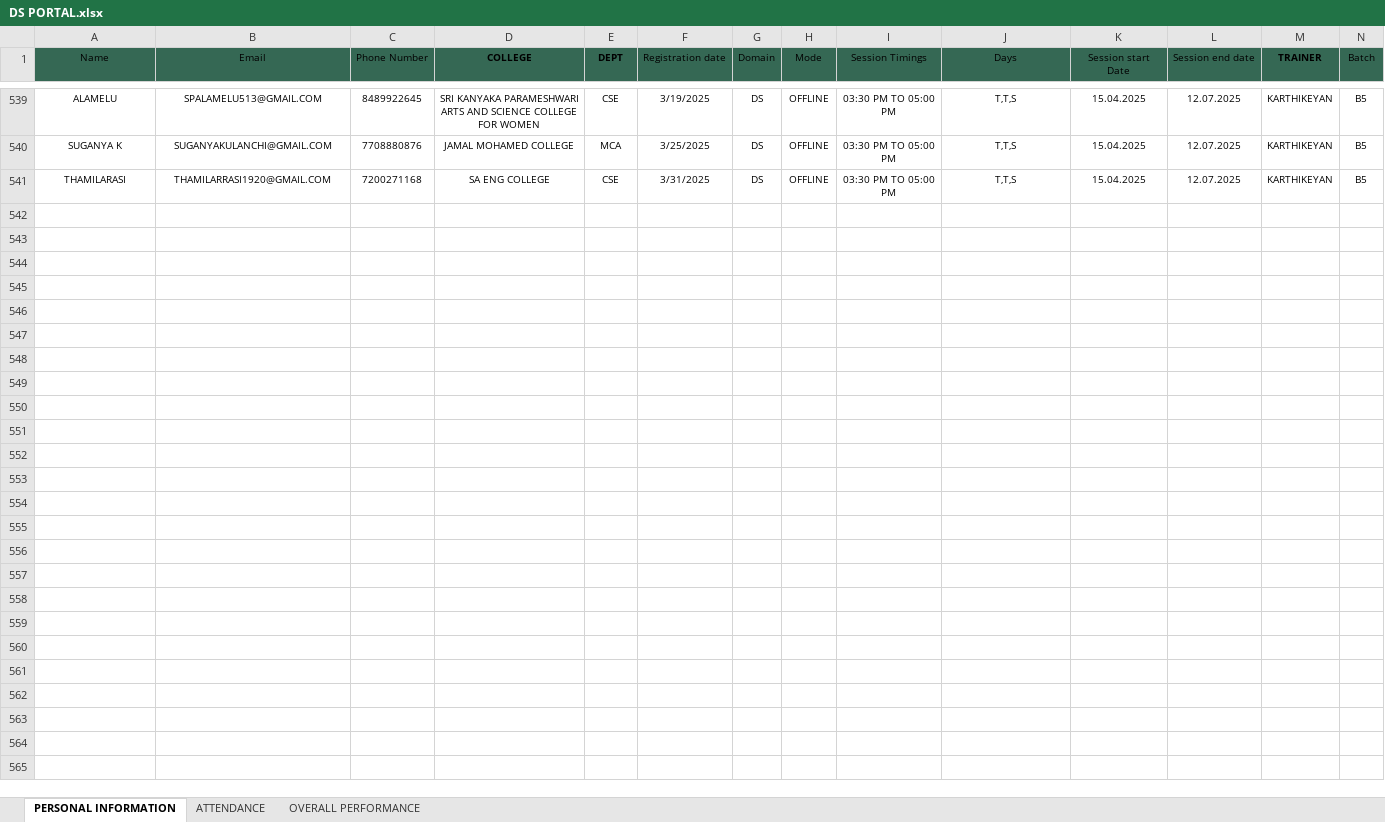
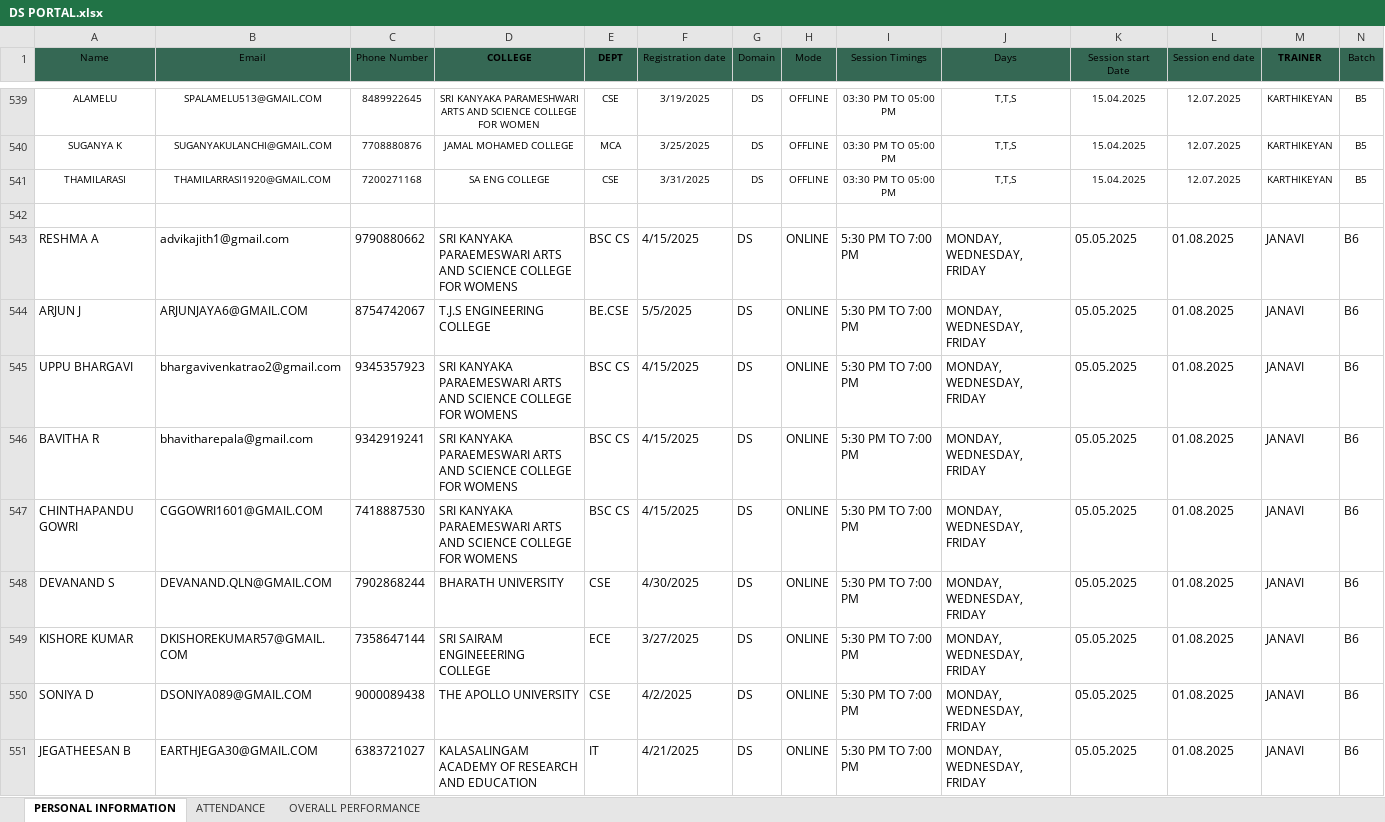
Before and after one commit to vcodezindia/Portal, an Excel workbook: DS PORTAL.xlsx, sheet PERSONAL INFORMATION, drawn as a sheet; only a part is shown, gaps mark what is left out; values as stored, in another font and other column widths than the file's, no borders; the diff covers the shown part only; the diff names each change by its address in the sheet, - before the commit and + after, or states it on an @@ line.

```diff
--- a/DS PORTAL.xlsx (sheet PERSONAL INFORMATION)
+++ b/DS PORTAL.xlsx (sheet PERSONAL INFORMATION)
+row 542: (empty)
+row 543: RESHMA A | advikajith1@gmail.com | 9790880662 | SRI KANYAKA PARAEMESWARI ARTS AND SCIENCE COLLEGE FOR WOMENS | BSC CS | 4/15/2025 | DS | ONLINE | 5:30 PM TO 7:00 PM | MONDAY, WEDNESDAY, FRIDAY | 05.05.2025 | 01.08.2025 | JANAVI | B6
+row 544: ARJUN J | ARJUNJAYA6@GMAIL.COM | 8754742067 | T.J.S ENGINEERING COLLEGE | BE.CSE | 5/5/2025 | DS | ONLINE | 5:30 PM TO 7:00 PM | MONDAY, WEDNESDAY, FRIDAY | 05.05.2025 | 01.08.2025 | JANAVI | B6
+row 545: UPPU BHARGAVI | bhargavivenkatrao2@gmail.com | 9345357923 | SRI KANYAKA PARAEMESWARI ARTS AND SCIENCE COLLEGE FOR WOMENS | BSC CS | 4/15/2025 | DS | ONLINE | 5:30 PM TO 7:00 PM | MONDAY, WEDNESDAY, FRIDAY | 05.05.2025 | 01.08.2025 | JANAVI | B6
+row 546: BAVITHA R | bhavitharepala@gmail.com | 9342919241 | SRI KANYAKA PARAEMESWARI ARTS AND SCIENCE COLLEGE FOR WOMENS | BSC CS | 4/15/2025 | DS | ONLINE | 5:30 PM TO 7:00 PM | MONDAY, WEDNESDAY, FRIDAY | 05.05.2025 | 01.08.2025 | JANAVI | B6
+row 547: CHINTHAPANDU GOWRI | CGGOWRI1601@GMAIL.COM | 7418887530 | SRI KANYAKA PARAEMESWARI ARTS AND SCIENCE COLLEGE FOR WOMENS | BSC CS | 4/15/2025 | DS | ONLINE | 5:30 PM TO 7:00 PM | MONDAY, WEDNESDAY, FRIDAY | 05.05.2025 | 01.08.2025 | JANAVI | B6
+row 548: DEVANAND S | DEVANAND.QLN@GMAIL.COM | 7902868244 | BHARATH UNIVERSITY | CSE | 4/30/2025 | DS | ONLINE | 5:30 PM TO 7:00 PM | MONDAY, WEDNESDAY, FRIDAY | 05.05.2025 | 01.08.2025 | JANAVI | B6
+row 549: KISHORE KUMAR | DKISHOREKUMAR57@GMAIL.COM | 7358647144 | SRI SAIRAM ENGINEEERING COLLEGE | ECE | 3/27/2025 | DS | ONLINE | 5:30 PM TO 7:00 PM | MONDAY, WEDNESDAY, FRIDAY | 05.05.2025 | 01.08.2025 | JANAVI | B6
+row 550: SONIYA D | DSONIYA089@GMAIL.COM | 9000089438 | THE APOLLO UNIVERSITY | CSE | 4/2/2025 | DS | ONLINE | 5:30 PM TO 7:00 PM | MONDAY, WEDNESDAY, FRIDAY | 05.05.2025 | 01.08.2025 | JANAVI | B6
+row 551: JEGATHEESAN B | EARTHJEGA30@GMAIL.COM | 6383721027 | KALASALINGAM ACADEMY OF RESEARCH AND EDUCATION | IT | 4/21/2025 | DS | ONLINE | 5:30 PM TO 7:00 PM | MONDAY, WEDNESDAY, FRIDAY | 05.05.2025 | 01.08.2025 | JANAVI | B6
```
Also changed, not shown: 65 added rows elsewhere in this sheet, sheet OVERALL PERFORMANCE, sheet ATTENDANCE, DA PORTAL.xlsx.
